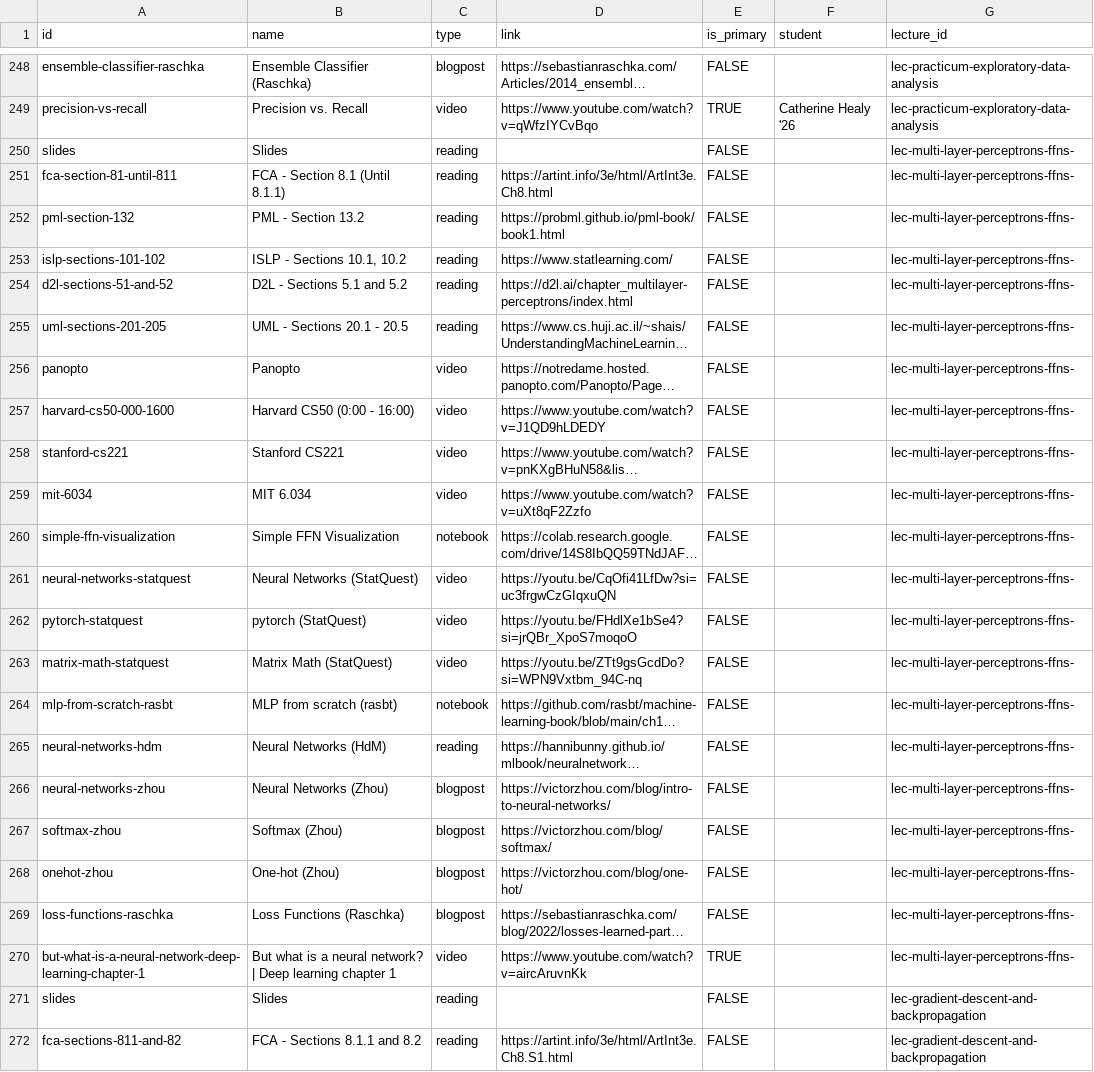
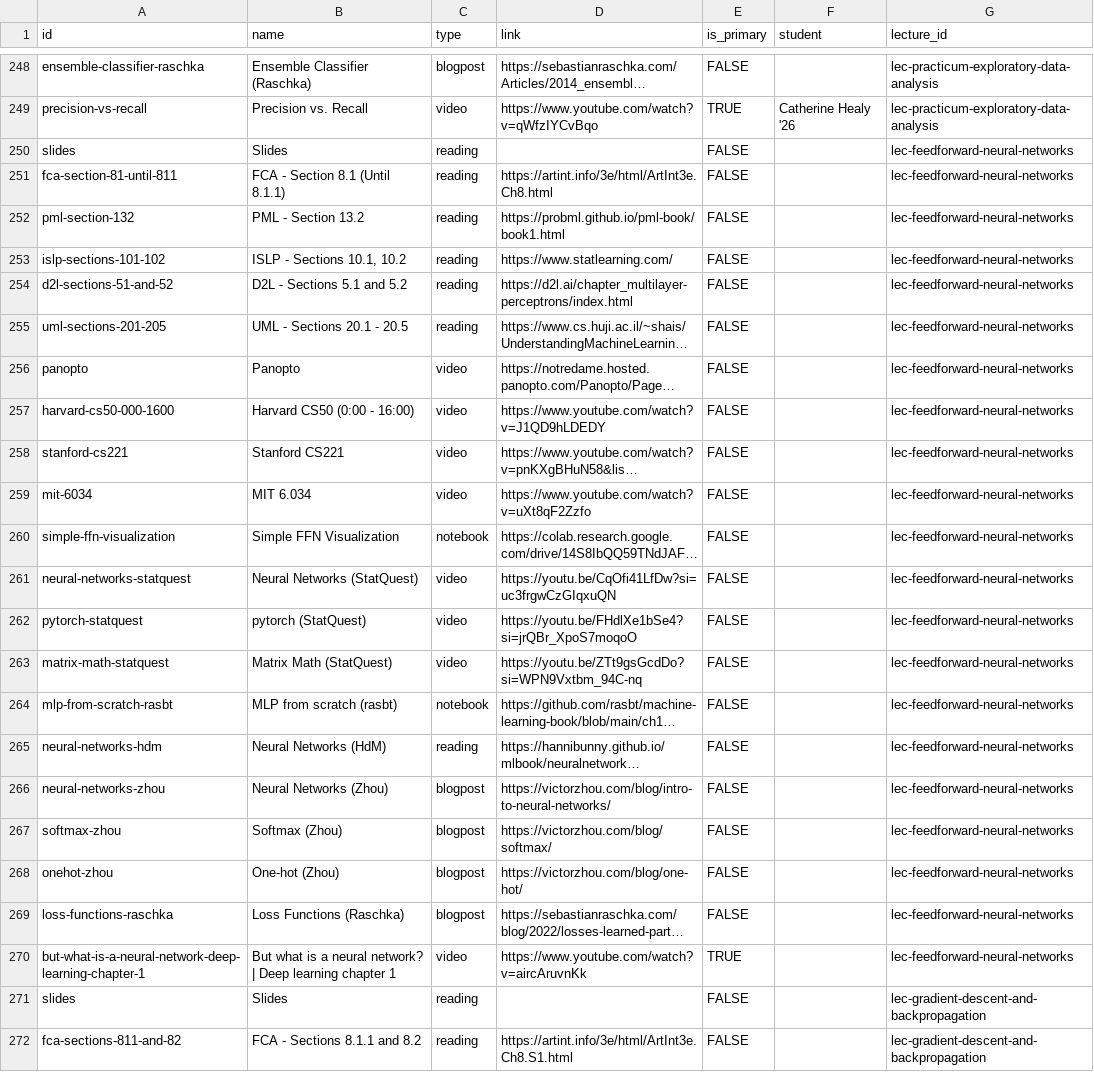
Before and after one commit to nd-cse-30124-fa25/nd-cse-30124-fa25.github.io, a CSV file: docs/static/csv/resources.csv, drawn as a sheet; only a part is shown, gaps mark what is left out; long unchanged cells end in …; the diff names each change by its address in the sheet, - before the commit and + after, or states it on an @@ line.

```diff
--- a/docs/static/csv/resources.csv
+++ b/docs/static/csv/resources.csv
-G250:G270 (lecture_id): lec-multi-layer-perceptrons-ffns-
+G250:G270 (lecture_id): lec-feedforward-neural-networks
```
Also changed, not shown: 1 other file.
